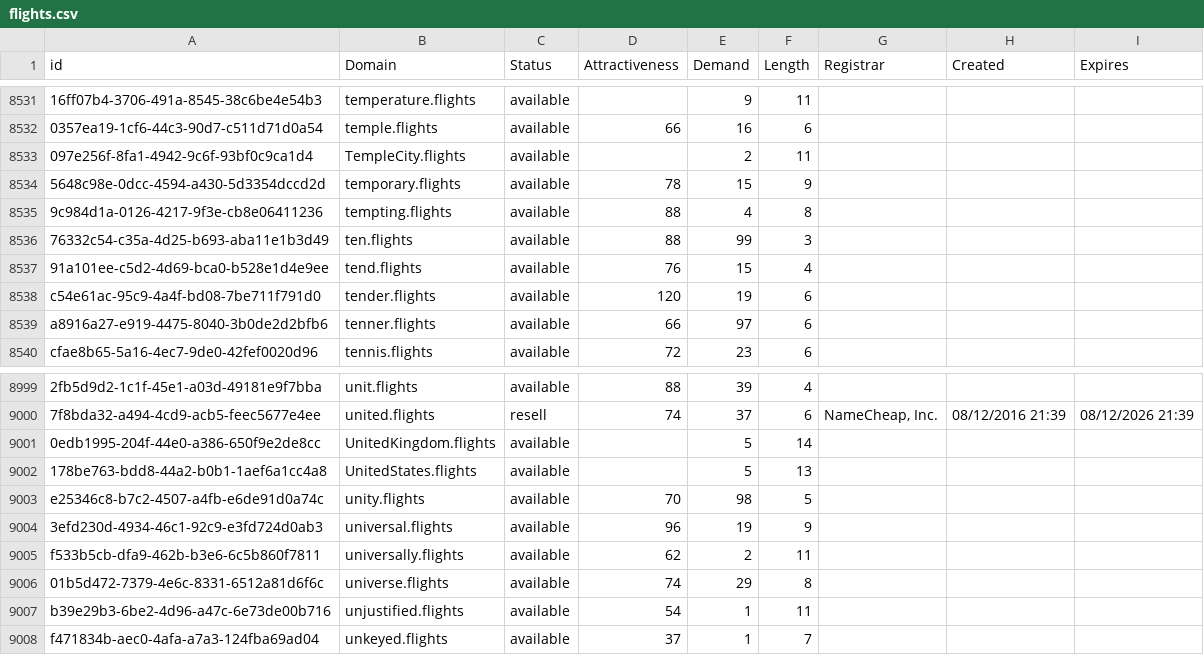
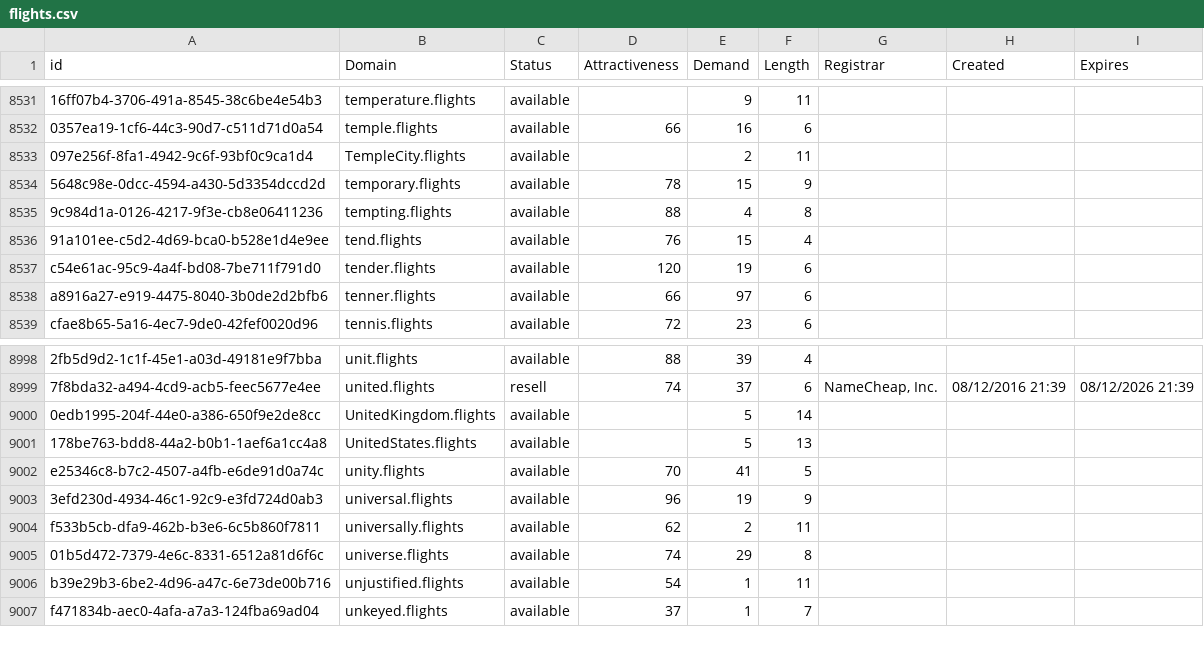
Before and after one commit to UniqueDomains/flights-oneword-domains, a CSV file: flights.csv, drawn as a sheet; only a part is shown, gaps mark what is left out; removed rows and columns are numbered as before the commit, all else as after; the diff names each change by its address in the sheet, - before the commit and + after, or states it on an @@ line.

Commit message:
Domains update

```diff
--- a/flights.csv
+++ b/flights.csv
-row 8536: 76332c54-c35a-4d25-b693-aba11e1b3d49 | ten.flights | available | 88 | 99 | 3
-E9002 (Demand): 98
+E9002 (Demand): 41
```
Also changed, not shown: 2 other files.
